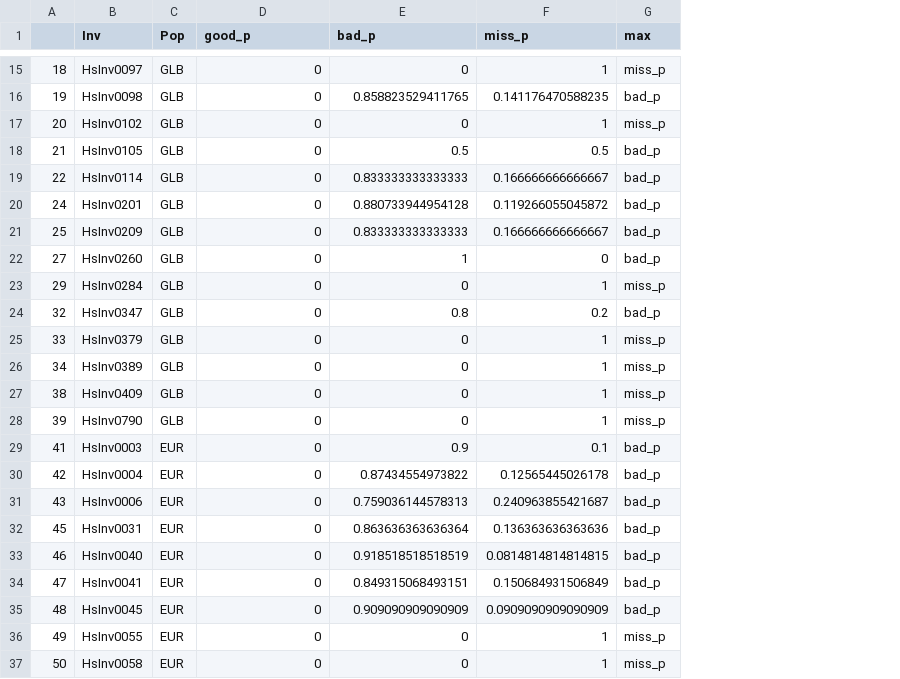
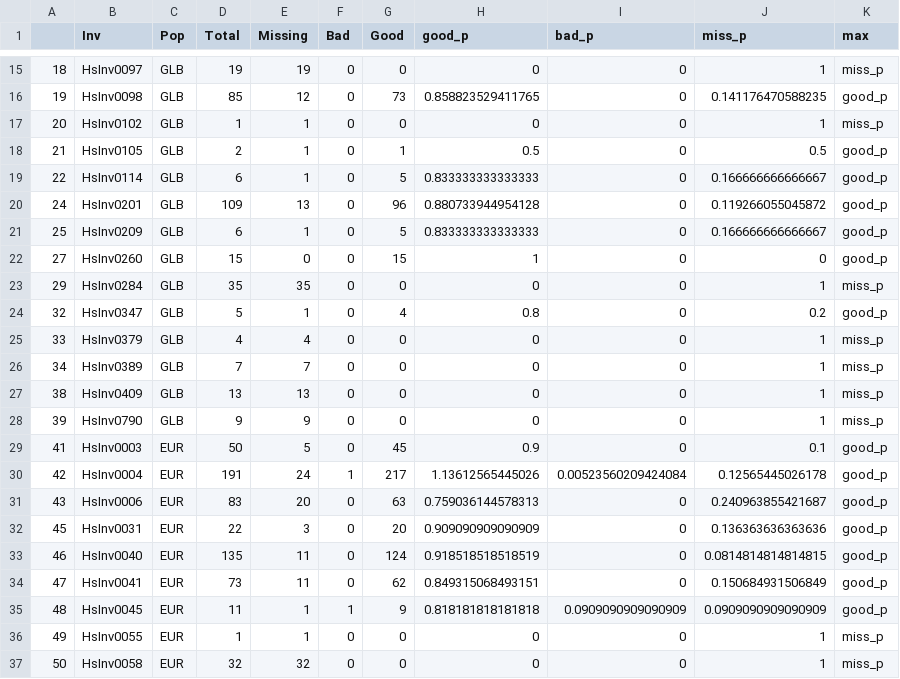
Before and after one commit to RuthGG/RealRecombination, a CSV file: report/2020-05-19_tagSNPsCheck_preliminary/tagSNP_summaryTable.csv, drawn as a sheet; only a part is shown, gaps mark what is left out; addresses are those after the commit; the diff covers the shown part only; the diff names each change by its address in the sheet, - before the commit and + after, or states it on an @@ line.

```diff
--- a/report/2020-05-19_tagSNPsCheck_preliminary/tagSNP_summaryTable.csv
+++ b/report/2020-05-19_tagSNPsCheck_preliminary/tagSNP_summaryTable.csv
+column D (Total), rows 15-37: 19 | 85 | 1 | 2 | 6 | 109 | 6 | 15 | 35 | 5 | 4 | 7 | 13 | 9 | 50 | 191 | 83 | 22 | 135 | 73 | 11 | 1 | 32
+column E (Missing), rows 15-37: 19 | 12 | 1 | 1 | 1 | 13 | 1 | 0 | 35 | 1 | 4 | 7 | 13 | 9 | 5 | 24 | 20 | 3 | 11 | 11 | 1 | 1 | 32
+column F (Bad), rows 15-37: 0 | 0 | 0 | 0 | 0 | 0 | 0 | 0 | 0 | 0 | 0 | 0 | 0 | 0 | 0 | 1 | 0 | 0 | 0 | 0 | 1 | 0 | 0
+column G (Good), rows 15-37: 0 | 73 | 0 | 1 | 5 | 96 | 5 | 15 | 0 | 4 | 0 | 0 | 0 | 0 | 45 | 217 | 63 | 20 | 124 | 62 | 9 | 0 | 0
-H16 (good_p): 0
+H16 (good_p): 0.858823529411765
-I16 (bad_p): 0.858823529411765
+I16 (bad_p): 0
-K16 (max): bad_p
+K16 (max): good_p
-H18 (good_p): 0
+H18 (good_p): 0.5
-I18 (bad_p): 0.5
+I18 (bad_p): 0
-K18:K22 (max): bad_p
+K18:K22 (max): good_p
-H19 (good_p): 0
+H19 (good_p): 0.833333333333333
-I19 (bad_p): 0.833333333333333
+I19 (bad_p): 0
-H20 (good_p): 0
+H20 (good_p): 0.880733944954128
-I20 (bad_p): 0.880733944954128
+I20 (bad_p): 0
-H21 (good_p): 0
+H21 (good_p): 0.833333333333333
-I21 (bad_p): 0.833333333333333
+I21 (bad_p): 0
-H22 (good_p): 0
+H22 (good_p): 1
-I22 (bad_p): 1
+I22 (bad_p): 0
-H24 (good_p): 0
+H24 (good_p): 0.8
-I24 (bad_p): 0.8
+I24 (bad_p): 0
-K24 (max): bad_p
+K24 (max): good_p
-H29 (good_p): 0
+H29 (good_p): 0.9
-I29 (bad_p): 0.9
+I29 (bad_p): 0
-K29:K35 (max): bad_p
+K29:K35 (max): good_p
-H30 (good_p): 0
+H30 (good_p): 1.13612565445026
-I30 (bad_p): 0.87434554973822
+I30 (bad_p): 0.00523560209424084
-H31 (good_p): 0
+H31 (good_p): 0.759036144578313
-I31 (bad_p): 0.759036144578313
+I31 (bad_p): 0
-H32 (good_p): 0
+H32 (good_p): 0.909090909090909
-I32 (bad_p): 0.863636363636364
+I32 (bad_p): 0
-H33 (good_p): 0
+H33 (good_p): 0.918518518518519
-I33 (bad_p): 0.918518518518519
+I33 (bad_p): 0
-H34 (good_p): 0
+H34 (good_p): 0.849315068493151
-I34 (bad_p): 0.849315068493151
+I34 (bad_p): 0
-H35 (good_p): 0
+H35 (good_p): 0.818181818181818
-I35 (bad_p): 0.909090909090909
+I35 (bad_p): 0.0909090909090909
```
Also changed, not shown: 81 edited cells elsewhere in this file, 24 other files.
